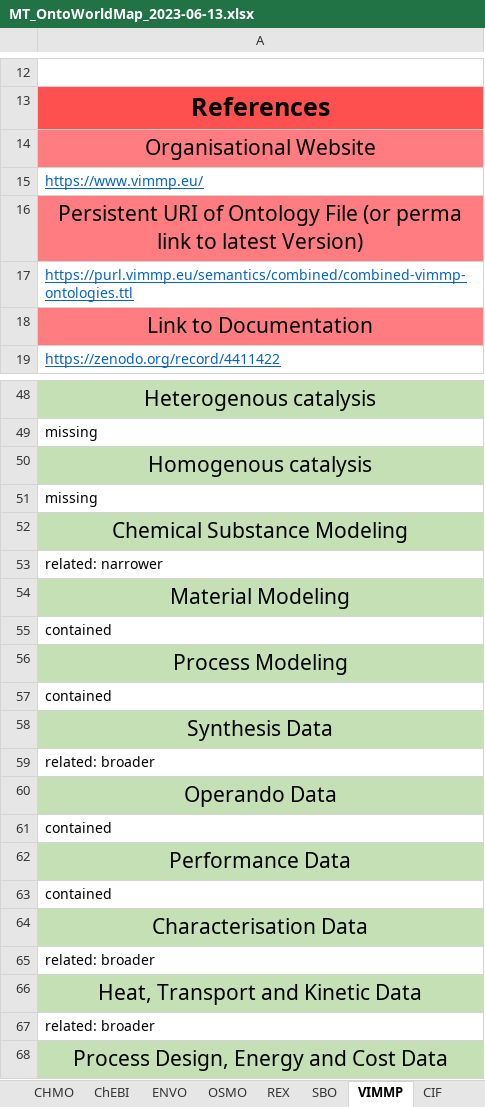
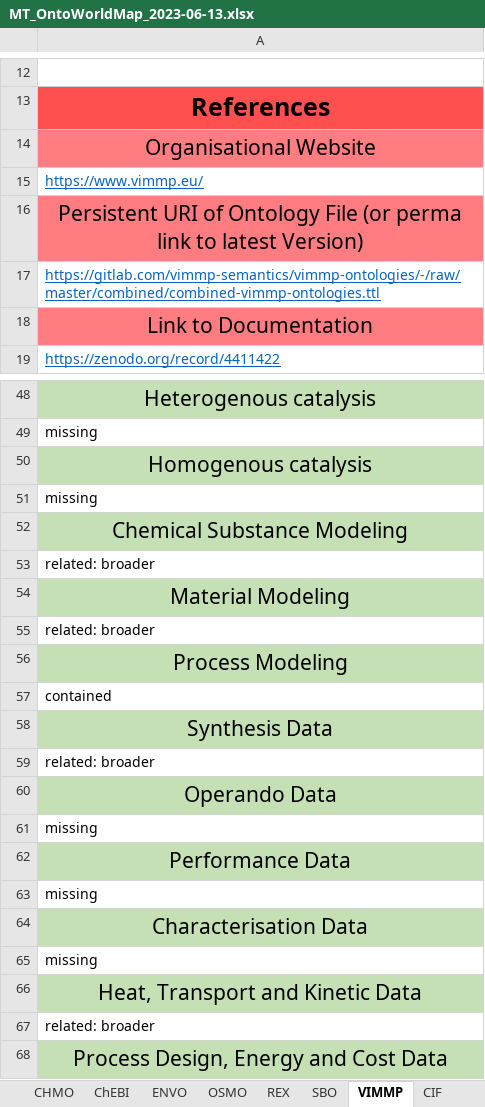
Before and after one commit to nfdi4cat/Ontology-Overview-of-NFDI4Cat, an Excel workbook: master_table/MT_OntoWorldMap_2023-06-13.xlsx, sheet VIMMP, drawn as a sheet; only a part is shown, gaps mark what is left out; values as stored, in another font and other column widths than the file's, no borders; removed rows and columns are numbered as before the commit, all else as after; the diff names each change by its address in the sheet, - before the commit and + after, or states it on an @@ line.

```diff
--- a/master_table/MT_OntoWorldMap_2023-06-13.xlsx (sheet VIMMP)
+++ b/master_table/MT_OntoWorldMap_2023-06-13.xlsx (sheet VIMMP)
-A17: https://purl.vimmp.eu/semantics/combined/combined-vimmp-ontologies.ttl
+A17: https://gitlab.com/vimmp-semantics/vimmp-ontologies/-/raw/master/combined/combined-vimmp-ontologies.ttl
-A53: related: narrower
+A53: related: broader
-row 55: contained
-row 65: related: broader
+row 55: related: broader
-row 61: contained
+row 61: missing
-row 63: contained
+row 63: missing
+row 65: missing
```
Also changed, not shown: sheet MS, sheet REX, sheet EDAM, sheet SBO, sheet M3, sheet AFO, 1 more sheet.
